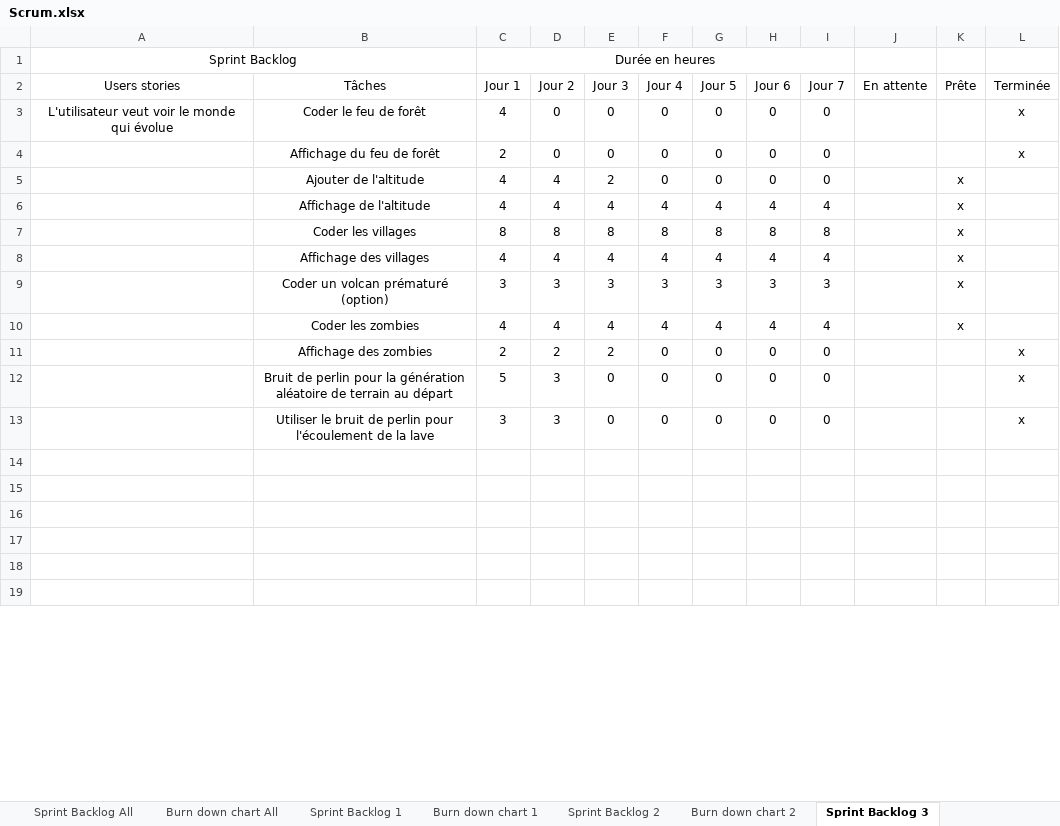
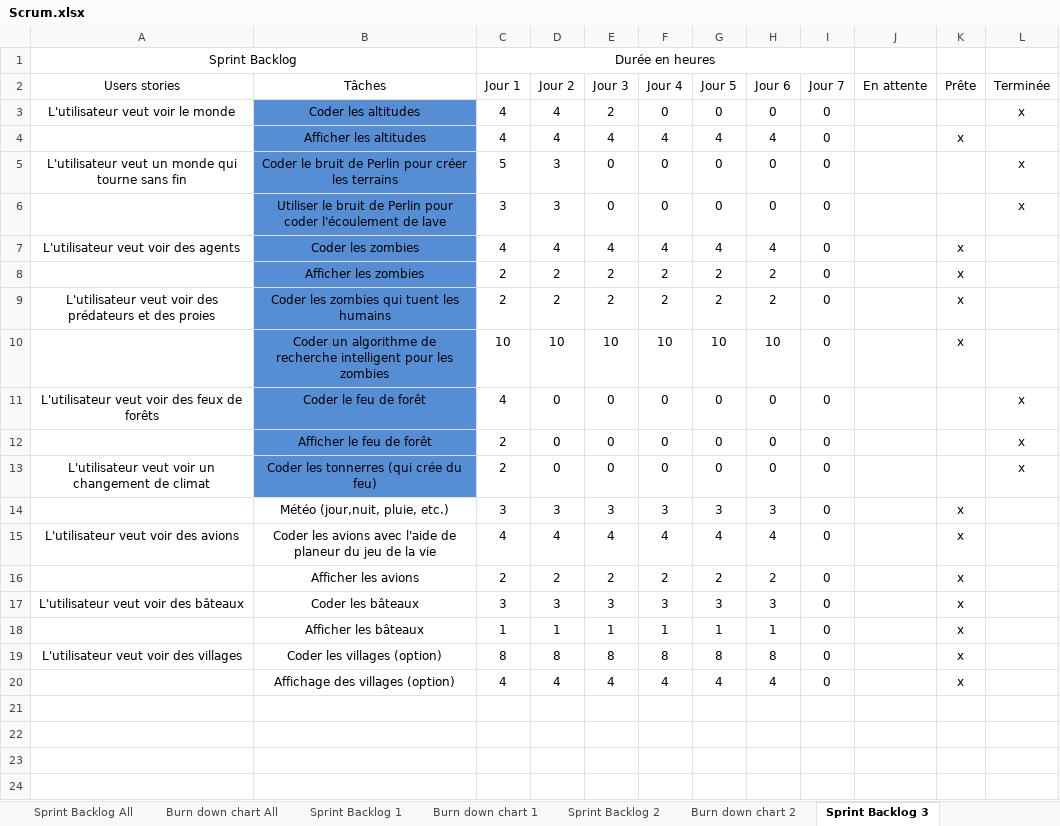
Before and after one commit to RiichD/WorldOfSprites, an Excel workbook: rapports/Scrum.xlsx, sheet Sprint Backlog 3, drawn as a sheet; only a part is shown; the shorter side is filled out with more unchanged rows; values as stored, in another font and other column widths than the file's, no borders; removed rows and columns are numbered as before the commit, all else as after; the diff covers the shown part only; the diff names each change by its address in the sheet, - before the commit and + after, or states it on an @@ line.

```diff
--- a/rapports/Scrum.xlsx (sheet Sprint Backlog 3)
+++ b/rapports/Scrum.xlsx (sheet Sprint Backlog 3)
+row 3: L'utilisateur veut voir le monde | Coder les altitudes | 4 | 4 | 2 | 0 | 0 | 0 | 0 |  |  | x
+row 4:  | Afficher les altitudes | 4 | 4 | 4 | 4 | 4 | 4 | 0 |  | x
+row 5: L'utilisateur veut un monde qui tourne sans fin | Coder le bruit de Perlin pour créer les terrains | 5 | 3 | 0 | 0 | 0 | 0 | 0 |  |  | x
+row 6:  | Utiliser le bruit de Perlin pour coder l'écoulement de lave | 3 | 3 | 0 | 0 | 0 | 0 | 0 |  |  | x
+row 7: L'utilisateur veut voir des agents | Coder les zombies | 4 | 4 | 4 | 4 | 4 | 4 | 0 |  | x
+row 8:  | Afficher les zombies | 2 | 2 | 2 | 2 | 2 | 2 | 0 |  | x
+row 9: L'utilisateur veut voir des prédateurs et des proies | Coder les zombies qui tuent les humains | 2 | 2 | 2 | 2 | 2 | 2 | 0 |  | x
+row 10:  | Coder un algorithme de recherche intelligent pour les zombies | 10 | 10 | 10 | 10 | 10 | 10 | 0 |  | x
-A11 (Users stories): L'utilisateur veut voir le monde qui évolue
+A11 (Users stories): L'utilisateur veut voir des feux de forêts
-B11:B12 fill: none
+B11:B12 fill: #558ED5
-B12 (Tâches): Affichage du feu de forêt
+B12 (Tâches): Afficher le feu de forêt
-row 5:  | Ajouter de l'altitude | 4 | 4 | 2 | 0 | 0 | 0 | 0 |  | x
+row 13: L'utilisateur veut voir un changement de climat | Coder les tonnerres (qui crée du feu) | 2 | 0 | 0 | 0 | 0 | 0 | 0 |  |  | x
+row 14:  | Météo (jour,nuit, pluie, etc.) | 3 | 3 | 3 | 3 | 3 | 3 | 0 |  | x
-A15 (Users stories): (empty)
+A15 (Users stories): L'utilisateur veut voir des avions
-B15 (Tâches): Affichage de l'altitude
+B15 (Tâches): Coder les avions avec l'aide de planeur du jeu de la vie
-I15 (Jour 7): 4
+I15 (Jour 7): 0
+row 16:  | Afficher les avions | 2 | 2 | 2 | 2 | 2 | 2 | 0 |  | x
+row 17: L'utilisateur veut voir des bâteaux | Coder les bâteaux | 3 | 3 | 3 | 3 | 3 | 3 | 0 |  | x
+row 18:  | Afficher les bâteaux | 1 | 1 | 1 | 1 | 1 | 1 | 0 |  | x
-A19 (Users stories): (empty)
+A19 (Users stories): L'utilisateur veut voir des villages
-B19 (Tâches): Coder les villages
+B19 (Tâches): Coder les villages (option)
-I19 (Jour 7): 8
+I19 (Jour 7): 0
-B20 (Tâches): Affichage des villages
+B20 (Tâches): Affichage des villages (option)
-I20 (Jour 7): 4
+I20 (Jour 7): 0
-row 9:  | Coder un volcan prématuré (option) | 3 | 3 | 3 | 3 | 3 | 3 | 3 |  | x
-row 10:  | Coder les zombies | 4 | 4 | 4 | 4 | 4 | 4 | 4 |  | x
-row 11:  | Affichage des zombies | 2 | 2 | 2 | 0 | 0 | 0 | 0 |  |  | x
-row 12:  | Bruit de perlin pour la génération aléatoire de terrain au départ | 5 | 3 | 0 | 0 | 0 | 0 | 0 |  |  | x
-row 13:  | Utiliser le bruit de perlin pour l'écoulement de la lave | 3 | 3 | 0 | 0 | 0 | 0 | 0 |  |  | x
```
Also changed, not shown: 2 added rows, 9 removed rows and 1 edited cell elsewhere in this sheet, sheet Sprint Backlog 2, sheet Sprint Backlog 1, sheet Product Backlog, sheet Sprint Backlog All, charts or pictures, 1 other file.
